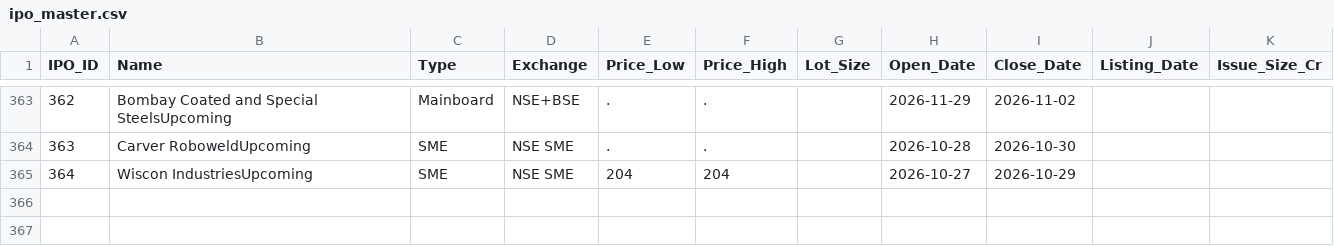
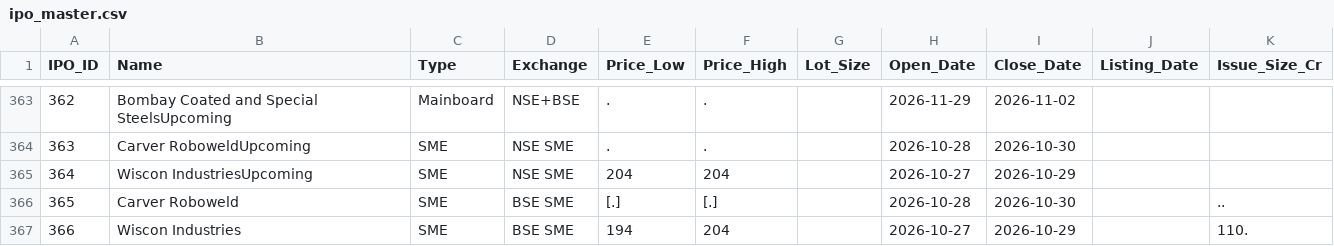
Before and after one commit to vadai-poche/NK-Spaces, a CSV file: trading/ipo_master.csv, drawn as a sheet; only a part is shown, gaps mark what is left out.

```diff
--- a/trading/ipo_master.csv
+++ b/trading/ipo_master.csv
@@ -365 +365,3 @@ IPO_ID,Name,Type,Exchange,Price_Low,Price_High,Lot_Size,Open_Date,Close_Date,Lis
 364,Wiscon IndustriesUpcoming,SME,NSE SME,204,204,,2026-10-27,2026-10-29,,
+365,Carver Roboweld,SME,BSE SME,[.],[.],,2026-10-28,2026-10-30,,..
+366,Wiscon Industries,SME,BSE SME,194,204,,2026-10-27,2026-10-29,,110.
```
Also changed, not shown: 2 other files.
